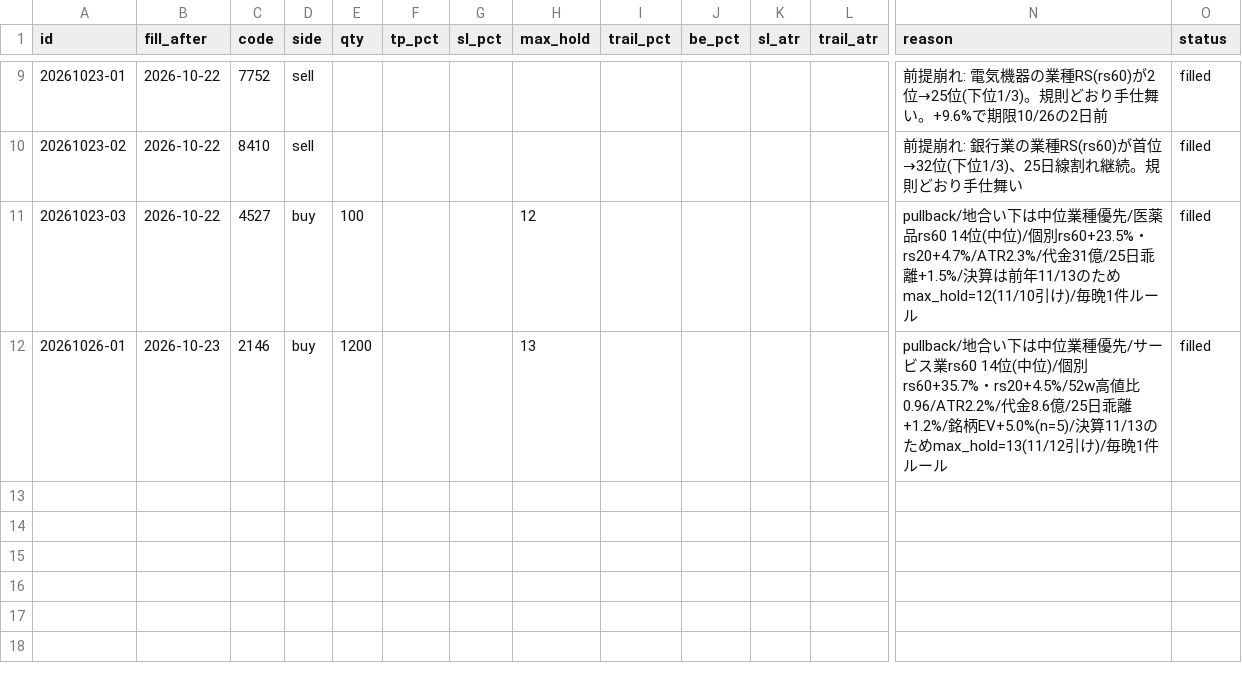
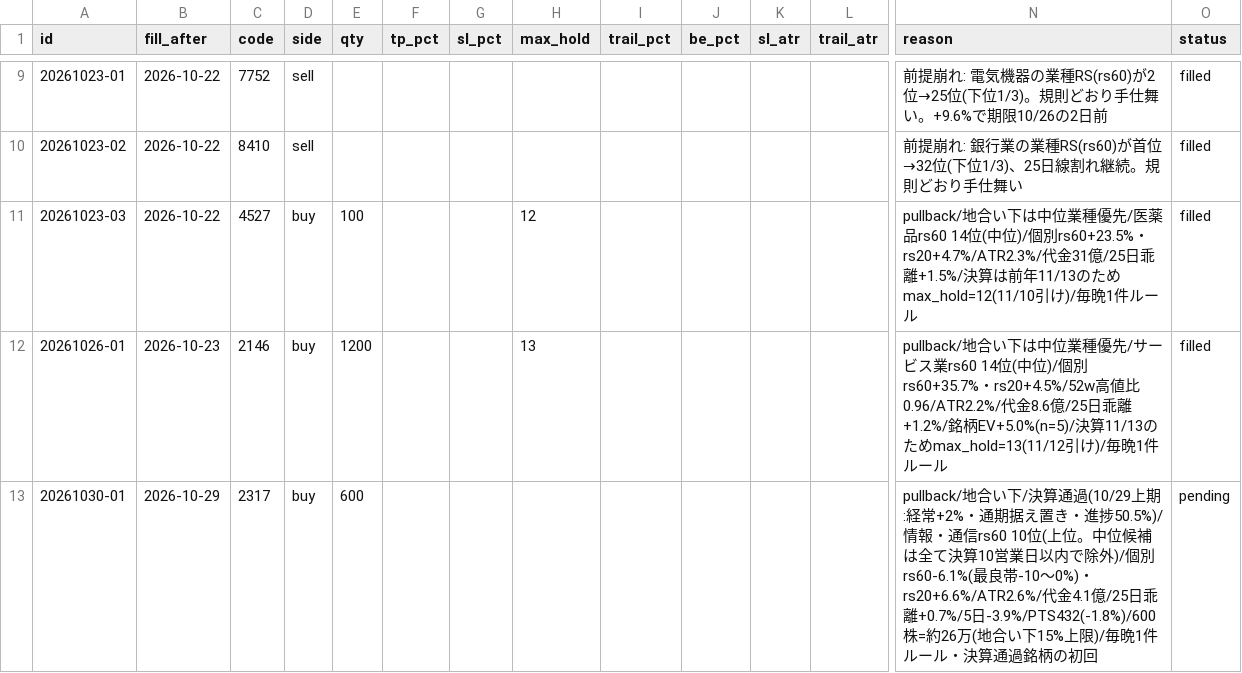
Before and after one commit to hiratora/stock-analysis, a CSV file: paper/orders.csv, drawn as a sheet; only a part is shown, gaps mark what is left out; rows hold the shown columns only; the diff names each change by its address in the sheet, - before the commit and + after, or states it on an @@ line.

```diff
--- a/paper/orders.csv
+++ b/paper/orders.csv
+row 13: 20261030-01 | 2026-10-29 | 2317 | buy | 600 |  |  |  |  |  |  |  | pullback/地合い下/決算通過(10/29上期:経常+2%・通期据え置き・進捗50.5%)/情報・通信rs60 10位(上位。中位候補は全て決算10営業日以内で除外)/個別rs60-6.1%(最良帯-10〜0%)・rs20+6.6%/ATR2.6%/代金4.1億/25日乖離+0.7%/5日-3.9%/PTS432(-1.8%)/600株=約26万(地合い下15%上限)/毎晩1件ルール・決算通過銘柄の初回 | pending
```
Also changed, not shown: outputs/latest/basic_screen.csv, paper/equity.csv, 15 other files.
